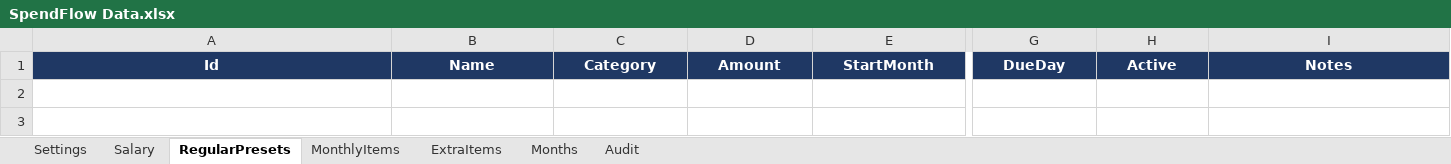
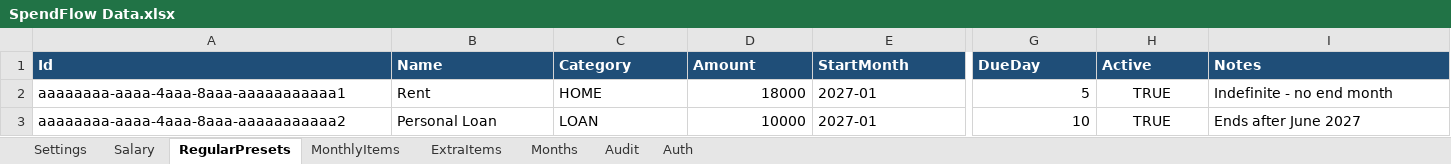
Before and after one commit to SamuvelNatarajanOfficial/SpendFlow, an Excel workbook: docs/Sample-structure/SpendFlow Data.xlsx, sheet RegularPresets, drawn as a sheet; only a part is shown, gaps mark what is left out; values as stored, in another font and other column widths than the file's, no borders; rows hold the shown columns only; the diff covers the shown part only; the diff names each change by its address in the sheet, - before the commit and + after, or states it on an @@ line.

```diff
--- a/docs/Sample-structure/SpendFlow Data.xlsx (sheet RegularPresets)
+++ b/docs/Sample-structure/SpendFlow Data.xlsx (sheet RegularPresets)
+sheet tab: Auth
-A1:I1 alignment: center
+A1:I1 alignment: left
+row 2: aaaaaaaa-aaaa-4aaa-8aaa-aaaaaaaaaaa1 | Rent | HOME | 18000 | 2027-01 | 5 | TRUE | Indefinite - no end month
+row 3: aaaaaaaa-aaaa-4aaa-8aaa-aaaaaaaaaaa2 | Personal Loan | LOAN | 10000 | 2027-01 | 10 | TRUE | Ends after June 2027
```
Also changed, not shown: cell formats elsewhere in this sheet, sheet MonthlyItems, sheet Salary, sheet ExtraItems, sheet Months, sheet Settings, sheet Audit, 14 other files.
